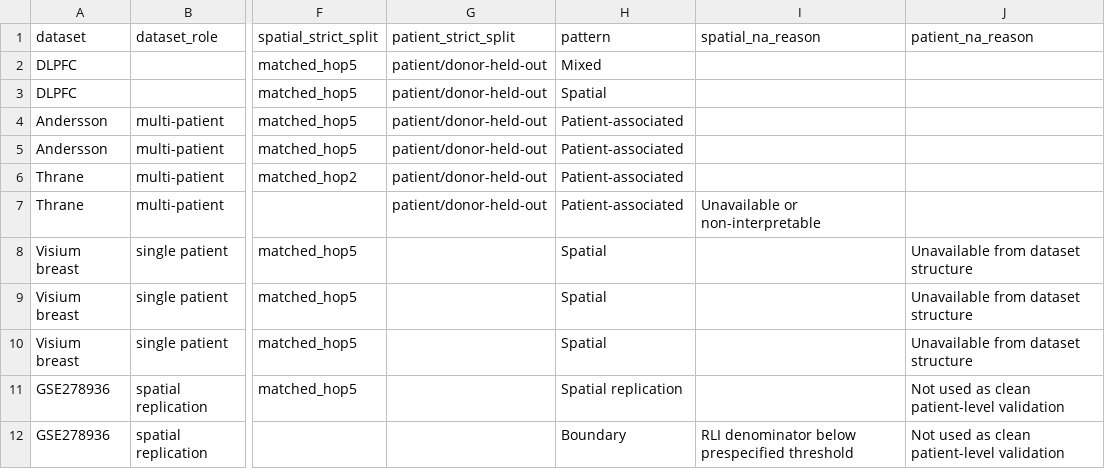
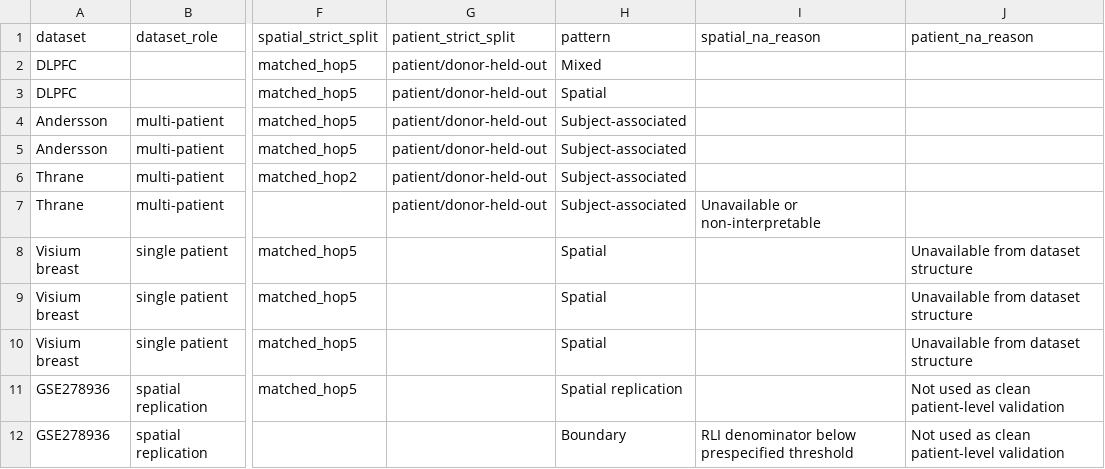
Before and after one commit to seefreewind/spatialleak, a CSV file: submission/nature_communications/source_data/Figure3_SourceData.csv, drawn as a sheet; only a part is shown, gaps mark what is left out; the diff names each change by its address in the sheet, - before the commit and + after, or states it on an @@ line.

```diff
--- a/submission/nature_communications/source_data/Figure3_SourceData.csv
+++ b/submission/nature_communications/source_data/Figure3_SourceData.csv
-H4:H7 (pattern): Patient-associated
+H4:H7 (pattern): Subject-associated
```
Also changed, not shown: submission/nature_communications/source_data/SourceData_Index.csv, 30 other files.
